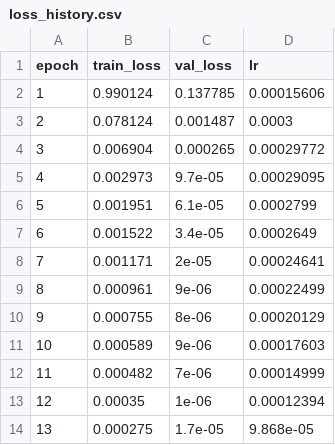
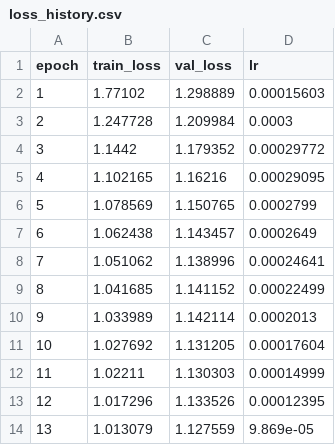
Before and after one commit to Shubham12864/Small-Molecule-Design-Using-Transformer-model, a CSV file: checkpoints/loss_history.csv, drawn as a sheet; only a part is shown; the diff covers the shown part only.

Commit message:
Add trained checkpoints and generation safeguard

```diff
--- a/checkpoints/loss_history.csv
+++ b/checkpoints/loss_history.csv
@@ -1,14 +1,14 @@
 epoch,train_loss,val_loss,lr
-1,0.990124,0.137785,0.00015606
-2,0.078124,0.001487,0.0003
-3,0.006904,0.000265,0.00029772
-4,0.002973,9.7e-05,0.00029095
-5,0.001951,6.1e-05,0.0002799
-6,0.001522,3.4e-05,0.0002649
-7,0.001171,2e-05,0.00024641
-8,0.000961,9e-06,0.00022499
-9,0.000755,8e-06,0.00020129
-10,0.000589,9e-06,0.00017603
-11,0.000482,7e-06,0.00014999
-12,0.00035,1e-06,0.00012394
-13,0.000275,1.7e-05,9.868e-05
+1,1.77102,1.298889,0.00015603
+2,1.247728,1.209984,0.0003
+3,1.1442,1.179352,0.00029772
+4,1.102165,1.16216,0.00029095
+5,1.078569,1.150765,0.0002799
+6,1.062438,1.143457,0.0002649
+7,1.051062,1.138996,0.00024641
+8,1.041685,1.141152,0.00022499
+9,1.033989,1.142114,0.0002013
+10,1.027692,1.131205,0.00017604
+11,1.02211,1.130303,0.00014999
+12,1.017296,1.133526,0.00012395
+13,1.013079,1.127559,9.869e-05
```
Also changed, not shown: 16 edited cells elsewhere in this file, 3 other files.
